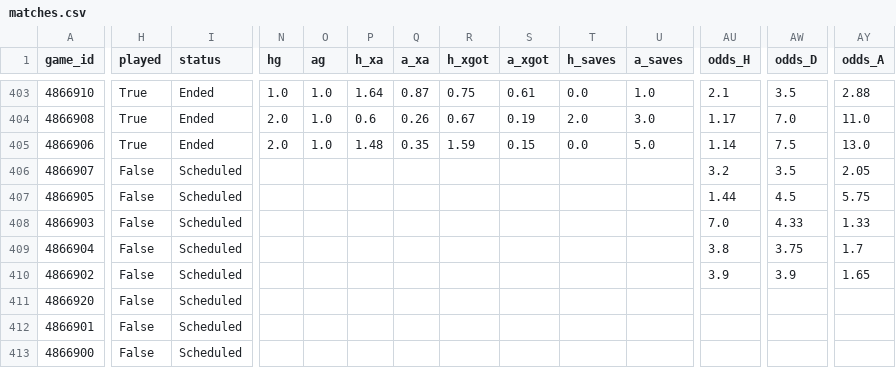
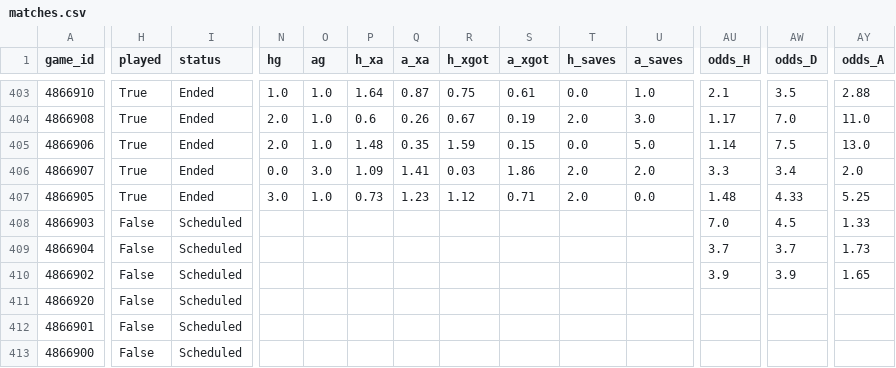
Before and after one commit to keereell/uae-bets, a CSV file: data/matches.csv, drawn as a sheet; only a part is shown, gaps mark what is left out; the diff covers the shown part only; the diff names each change by its address in the sheet, - before the commit and + after, or states it on an @@ line.

```diff
--- a/data/matches.csv
+++ b/data/matches.csv
-H406:H407 (played): False
+H406:H407 (played): True
-I406:I407 (status): Scheduled
+I406:I407 (status): Ended
-N406 (hg): (empty)
+N406 (hg): 0.0
-O406 (ag): (empty)
+O406 (ag): 3.0
-P406 (h_xa): (empty)
+P406 (h_xa): 1.09
-Q406 (a_xa): (empty)
+Q406 (a_xa): 1.41
-R406 (h_xgot): (empty)
+R406 (h_xgot): 0.03
-S406 (a_xgot): (empty)
+S406 (a_xgot): 1.86
-T406:T407 (h_saves): (empty)
+T406:T407 (h_saves): 2.0
-U406 (a_saves): (empty)
+U406 (a_saves): 2.0
-AU406 (odds_H): 3.2
+AU406 (odds_H): 3.3
-AW406 (odds_D): 3.5
+AW406 (odds_D): 3.4
-AY406 (odds_A): 2.05
+AY406 (odds_A): 2.0
-N407 (hg): (empty)
+N407 (hg): 3.0
-O407 (ag): (empty)
+O407 (ag): 1.0
-P407 (h_xa): (empty)
+P407 (h_xa): 0.73
-Q407 (a_xa): (empty)
+Q407 (a_xa): 1.23
-R407 (h_xgot): (empty)
+R407 (h_xgot): 1.12
-S407 (a_xgot): (empty)
+S407 (a_xgot): 0.71
-U407 (a_saves): (empty)
+U407 (a_saves): 0.0
-AU407 (odds_H): 1.44
+AU407 (odds_H): 1.48
-AW407 (odds_D): 4.5
+AW407 (odds_D): 4.33
-AY407 (odds_A): 5.75
+AY407 (odds_A): 5.25
-AW408 (odds_D): 4.33
+AW408 (odds_D): 4.5
-AU409 (odds_H): 3.8
+AU409 (odds_H): 3.7
-AW409 (odds_D): 3.75
+AW409 (odds_D): 3.7
-AY409 (odds_A): 1.7
+AY409 (odds_A): 1.73
```
Also changed, not shown: 106 edited cells elsewhere in this file, data/shots.csv, 2 other files.
